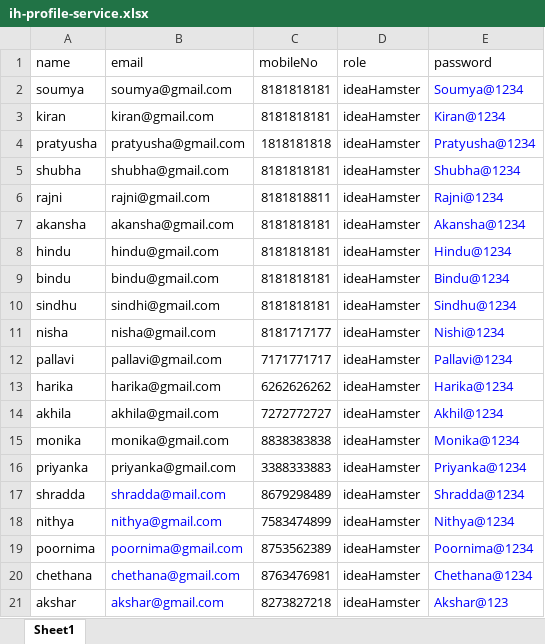
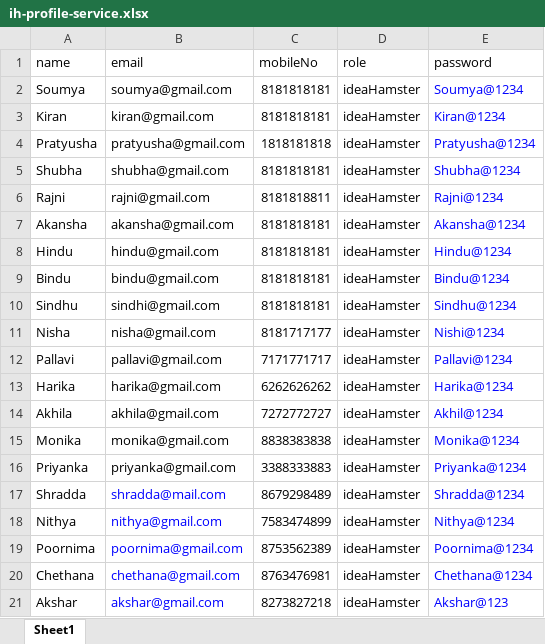
Before and after one commit to aniket350/Project---SquadNinja, an Excel workbook: idea-hamster-profile-service/src/main/resources/ih-profile-service.xlsx, sheet Sheet1, drawn as a sheet; values as stored, in another font and other column widths than the file's, no borders; the diff names each change by its address in the sheet, - before the commit and + after, or states it on an @@ line.

```diff
--- a/idea-hamster-profile-service/src/main/resources/ih-profile-service.xlsx (sheet Sheet1)
+++ b/idea-hamster-profile-service/src/main/resources/ih-profile-service.xlsx (sheet Sheet1)
-A2 (name): soumya
+A2 (name): Soumya
-A3 (name): kiran
+A3 (name): Kiran
-A4 (name): pratyusha
+A4 (name): Pratyusha
-A5 (name): shubha
+A5 (name): Shubha
-A6 (name): rajni
+A6 (name): Rajni
-A7 (name): akansha
+A7 (name): Akansha
-A8 (name): hindu
+A8 (name): Hindu
-A9 (name): bindu
+A9 (name): Bindu
-A10 (name): sindhu
+A10 (name): Sindhu
-A11 (name): nisha
+A11 (name): Nisha
-A12 (name): pallavi
+A12 (name): Pallavi
-A13 (name): harika
+A13 (name): Harika
-A14 (name): akhila
+A14 (name): Akhila
-A15 (name): monika
+A15 (name): Monika
-A16 (name): priyanka
+A16 (name): Priyanka
-A17 (name): shradda
+A17 (name): Shradda
-A18 (name): nithya
+A18 (name): Nithya
-A19 (name): poornima
+A19 (name): Poornima
-A20 (name): chethana
+A20 (name): Chethana
-A21 (name): akshar
+A21 (name): Akshar
```
Also changed, not shown: idea-service/src/main/resources/idea-service.xlsx, service-provider-profile-service/src/main/resources/sp-profile-service.xlsx, 10 other files.
